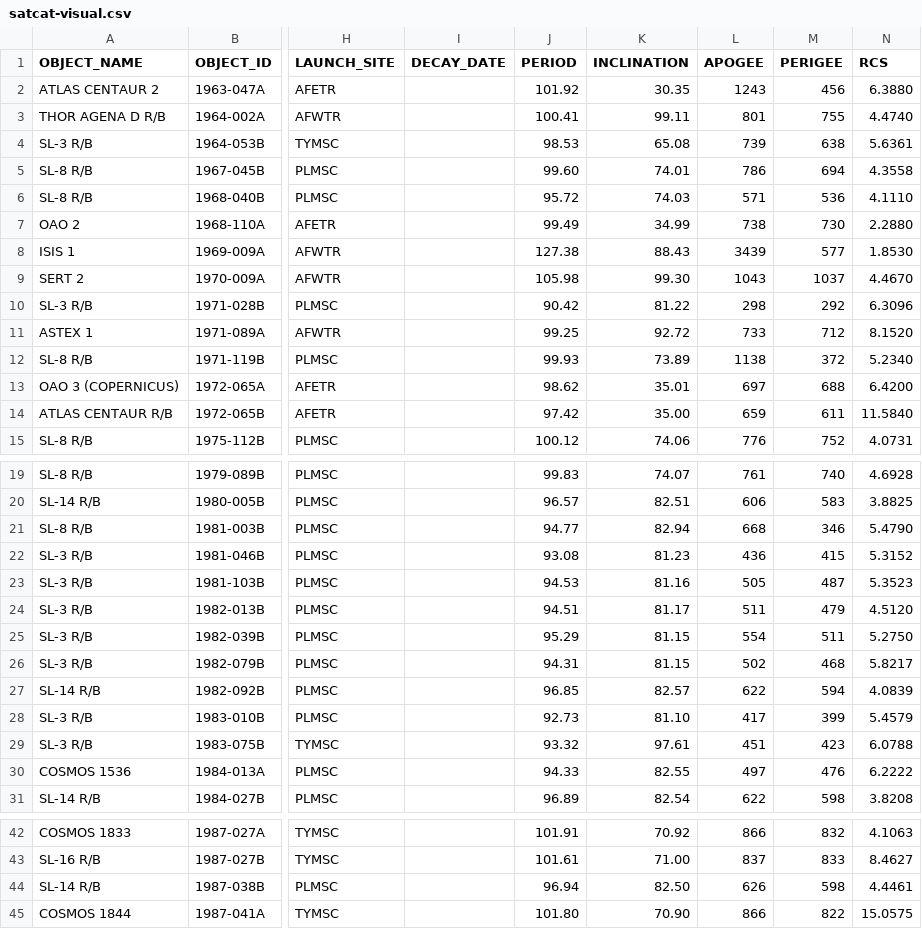
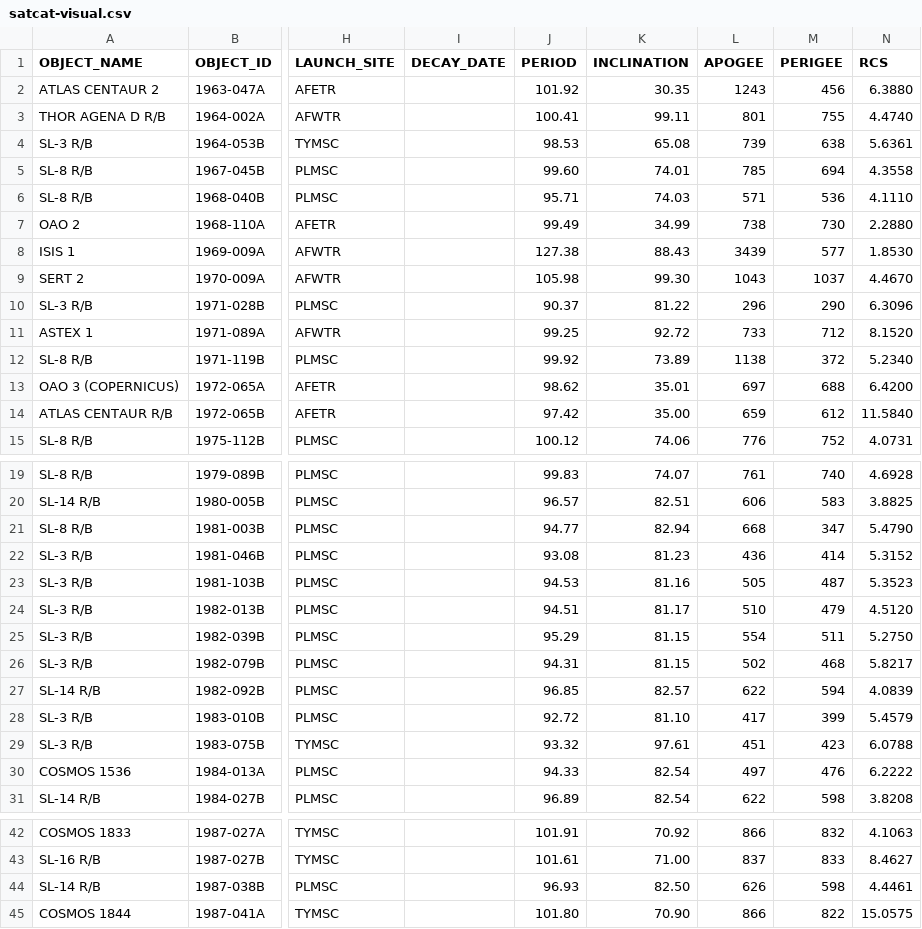
Before and after one commit to jimsBeam/my-map-satellite-mirror, a CSV file: docs/satcat-visual.csv, drawn as a sheet; only a part is shown, gaps mark what is left out; the diff covers the shown part only; the diff names each change by its address in the sheet, - before the commit and + after, or states it on an @@ line.

```diff
--- a/docs/satcat-visual.csv
+++ b/docs/satcat-visual.csv
-L5 (APOGEE): 786
+L5 (APOGEE): 785
-J6 (PERIOD): 95.72
+J6 (PERIOD): 95.71
-J10 (PERIOD): 90.42
+J10 (PERIOD): 90.37
-L10 (APOGEE): 298
+L10 (APOGEE): 296
-M10 (PERIGEE): 292
+M10 (PERIGEE): 290
-J12 (PERIOD): 99.93
+J12 (PERIOD): 99.92
-M14 (PERIGEE): 611
+M14 (PERIGEE): 612
-M21 (PERIGEE): 346
+M21 (PERIGEE): 347
-M22 (PERIGEE): 415
+M22 (PERIGEE): 414
-L24 (APOGEE): 511
+L24 (APOGEE): 510
-J28 (PERIOD): 92.73
+J28 (PERIOD): 92.72
-K30 (INCLINATION): 82.55
+K30 (INCLINATION): 82.54
-J44 (PERIOD): 96.94
+J44 (PERIOD): 96.93
```
Also changed, not shown: 53 edited cells elsewhere in this file, 1 other file.
